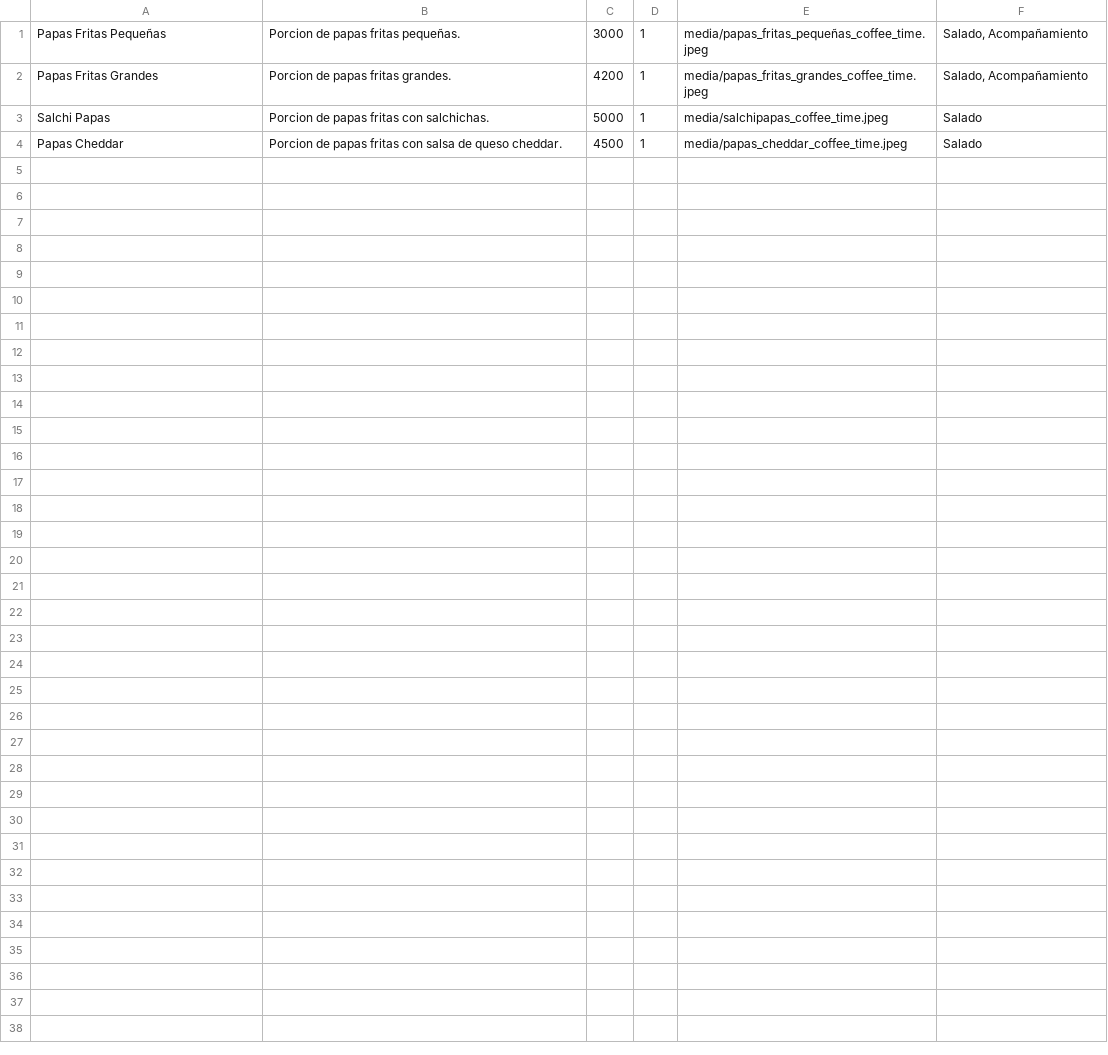
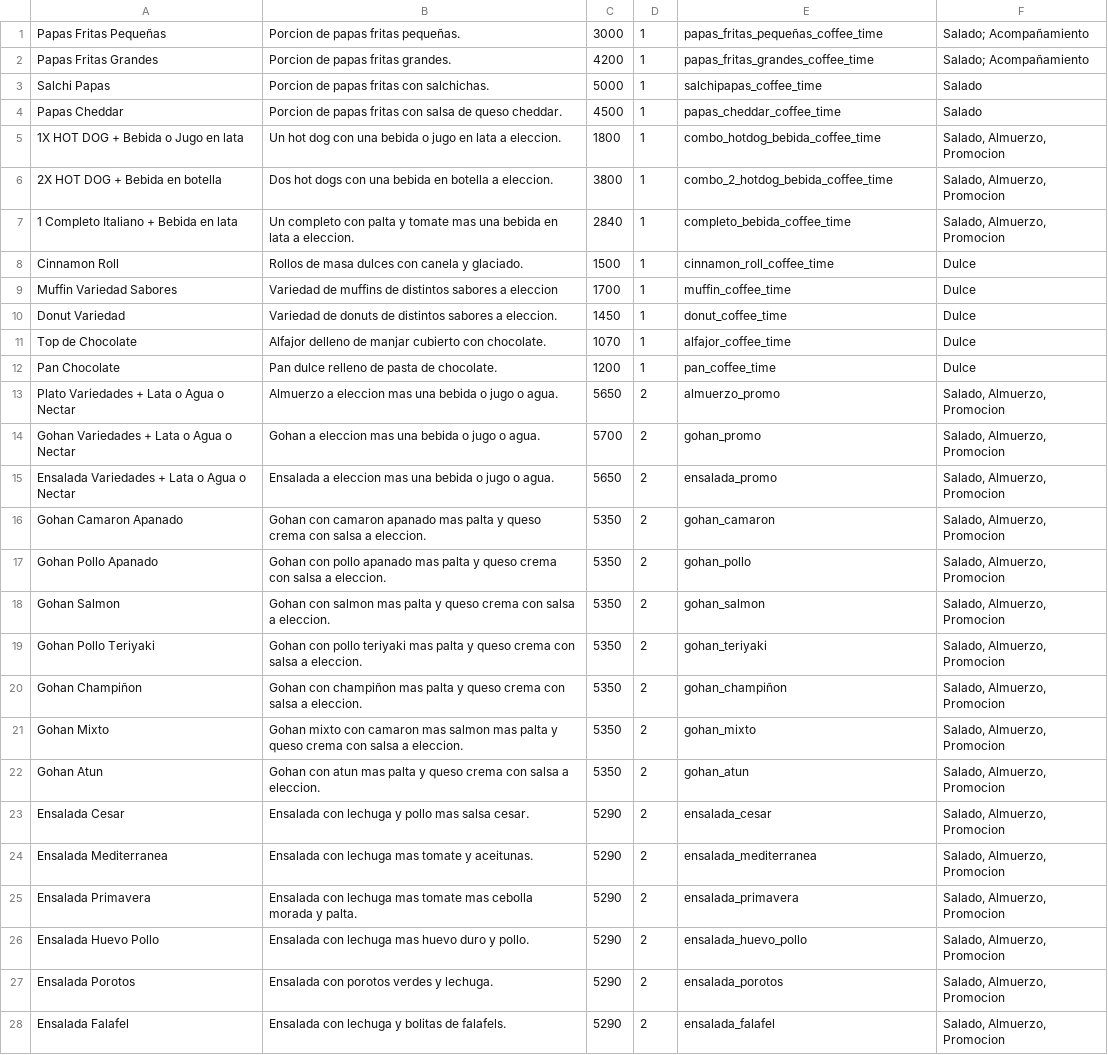
Before and after one commit to Sladon/back-50, a CSV file: qcomparator/Productos.csv, drawn as a sheet.

Commit message:
more data to data base

```diff
--- a/qcomparator/Productos.csv
+++ b/qcomparator/Productos.csv
@@ -1,4 +1,28 @@
-Papas Fritas Pequeñas,Porcion de papas fritas pequeñas.,3000,1,media/papas_fritas_pequeñas_coffee_time.jpeg,"Salado, Acompañamiento"
-Papas Fritas Grandes,Porcion de papas fritas grandes.,4200,1,media/papas_fritas_grandes_coffee_time.jpeg,"Salado, Acompañamiento"
-Salchi Papas,Porcion de papas fritas con salchichas.,5000,1,media/salchipapas_coffee_time.jpeg,Salado
-Papas Cheddar,Porcion de papas fritas con salsa de queso cheddar.,4500,1,media/papas_cheddar_coffee_time.jpeg,Salado
+Papas Fritas Pequeñas,Porcion de papas fritas pequeñas.,3000,1,papas_fritas_pequeñas_coffee_time,Salado; Acompañamiento
+Papas Fritas Grandes,Porcion de papas fritas grandes.,4200,1,papas_fritas_grandes_coffee_time,Salado; Acompañamiento
+Salchi Papas,Porcion de papas fritas con salchichas.,5000,1,salchipapas_coffee_time,Salado
+Papas Cheddar,Porcion de papas fritas con salsa de queso cheddar.,4500,1,papas_cheddar_coffee_time,Salado
+1X HOT DOG + Bebida o Jugo en lata,Un hot dog con una bebida o jugo en lata a eleccion.,1800,1,combo_hotdog_bebida_coffee_time,"Salado, Almuerzo, Promocion"
+2X HOT DOG + Bebida en botella,Dos hot dogs con una bebida en botella a eleccion.,3800,1,combo_2_hotdog_bebida_coffee_time,"Salado, Almuerzo, Promocion"
+1 Completo Italiano + Bebida en lata,Un completo con palta y tomate mas una bebida en lata a eleccion.,2840,1,completo_bebida_coffee_time,"Salado, Almuerzo, Promocion"
+Cinnamon Roll,Rollos de masa dulces con canela y glaciado.,1500,1,cinnamon_roll_coffee_time,Dulce
+Muffin Variedad Sabores,Variedad de muffins de distintos sabores a eleccion,1700,1,muffin_coffee_time,Dulce
+Donut Variedad,Variedad de donuts de distintos sabores a eleccion.,1450,1,donut_coffee_time,Dulce
+Top de Chocolate,Alfajor delleno de manjar cubierto con chocolate.,1070,1,alfajor_coffee_time,Dulce
+Pan Chocolate,Pan dulce relleno de pasta de chocolate.,1200,1,pan_coffee_time,Dulce
+Plato Variedades + Lata o Agua o Nectar,Almuerzo a eleccion mas una bebida o jugo o agua.,5650,2,almuerzo_promo,"Salado, Almuerzo, Promocion"
+Gohan Variedades + Lata o Agua o Nectar,Gohan a eleccion mas una bebida o jugo o agua.,5700,2,gohan_promo,"Salado, Almuerzo, Promocion"
+Ensalada Variedades + Lata o Agua o Nectar,Ensalada a eleccion mas una bebida o jugo o agua.,5650,2,ensalada_promo,"Salado, Almuerzo, Promocion"
+Gohan Camaron Apanado,Gohan con camaron apanado mas palta y queso crema con salsa a eleccion.,5350,2,gohan_camaron,"Salado, Almuerzo, Promocion"
+Gohan Pollo Apanado,Gohan con pollo apanado mas palta y queso crema con salsa a eleccion.,5350,2,gohan_pollo,"Salado, Almuerzo, Promocion"
+Gohan Salmon,Gohan con salmon mas palta y queso crema con salsa a eleccion.,5350,2,gohan_salmon,"Salado, Almuerzo, Promocion"
+Gohan Pollo Teriyaki,Gohan con pollo teriyaki mas palta y queso crema con salsa a eleccion.,5350,2,gohan_teriyaki,"Salado, Almuerzo, Promocion"
+Gohan Champiñon,Gohan con champiñon mas palta y queso crema con salsa a eleccion.,5350,2,gohan_champiñon,"Salado, Almuerzo, Promocion"
+Gohan Mixto,Gohan mixto con camaron mas salmon mas palta y queso crema con salsa a eleccion.,5350,2,gohan_mixto,"Salado, Almuerzo, Promocion"
+Gohan Atun,Gohan con atun mas palta y queso crema con salsa a eleccion.,5350,2,gohan_atun,"Salado, Almuerzo, Promocion"
+Ensalada Cesar,Ensalada con lechuga y pollo mas salsa cesar.,5290,2,ensalada_cesar,"Salado, Almuerzo, Promocion"
+Ensalada Mediterranea,Ensalada con lechuga mas tomate y aceitunas.,5290,2,ensalada_mediterranea,"Salado, Almuerzo, Promocion"
+Ensalada Primavera,Ensalada con lechuga mas tomate mas cebolla morada y palta.,5290,2,ensalada_primavera,"Salado, Almuerzo, Promocion"
+Ensalada Huevo Pollo,Ensalada con lechuga mas huevo duro y pollo.,5290,2,ensalada_huevo_pollo,"Salado, Almuerzo, Promocion"
+Ensalada Porotos,Ensalada con porotos verdes y lechuga.,5290,2,ensalada_porotos,"Salado, Almuerzo, Promocion"
+Ensalada Falafel,Ensalada con lechuga y bolitas de falafels.,5290,2,ensalada_falafel,"Salado, Almuerzo, Promocion"
```
Also changed, not shown: 27 other files.
